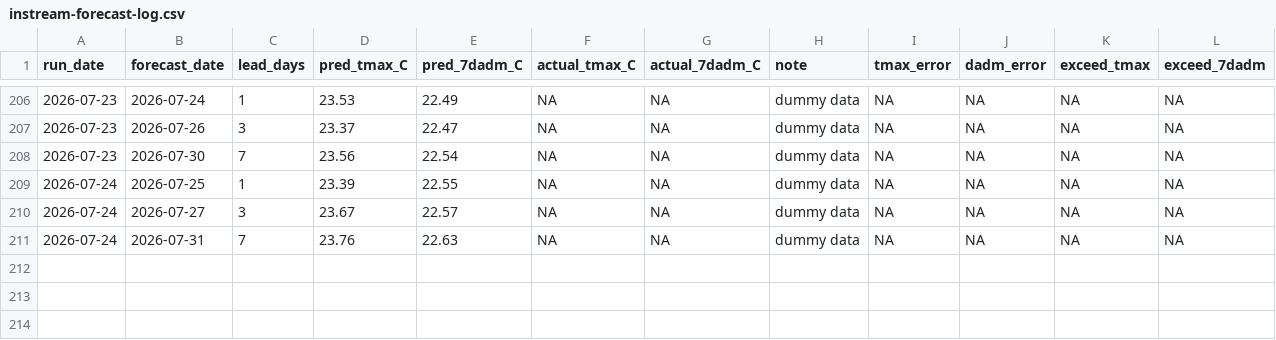
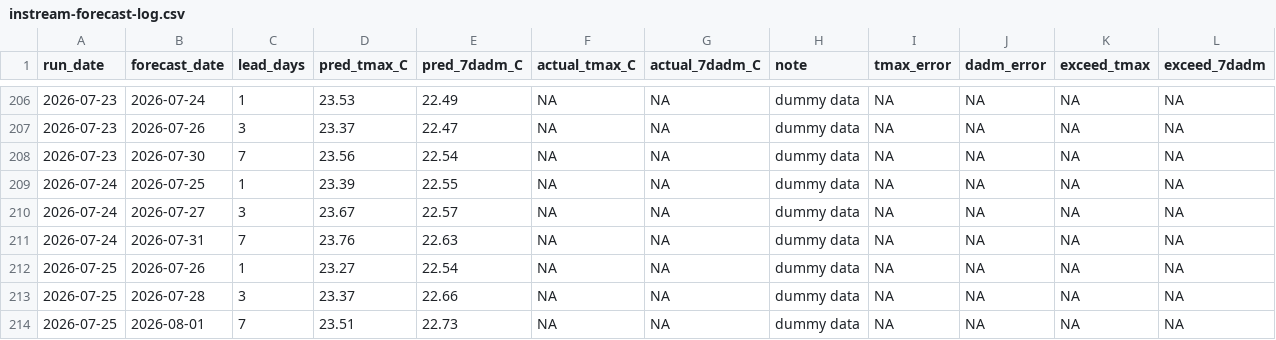
Before and after one commit to FlowWest/whychusModel, a CSV file: output/instream-forecast-log.csv, drawn as a sheet; only a part is shown, gaps mark what is left out.

```diff
--- a/output/instream-forecast-log.csv
+++ b/output/instream-forecast-log.csv
@@ -211 +211,4 @@ run_date,forecast_date,lead_days,pred_tmax_C,pred_7dadm_C,actual_tmax_C,actual_7
 2026-07-24,2026-07-31,7,23.76,22.63,NA,NA,dummy data,NA,NA,NA,NA
+2026-07-25,2026-07-26,1,23.27,22.54,NA,NA,dummy data,NA,NA,NA,NA
+2026-07-25,2026-07-28,3,23.37,22.66,NA,NA,dummy data,NA,NA,NA,NA
+2026-07-25,2026-08-01,7,23.51,22.73,NA,NA,dummy data,NA,NA,NA,NA
```
Also changed, not shown: output/model-inputs-log.csv, output/nws-forecasts-log.csv.
